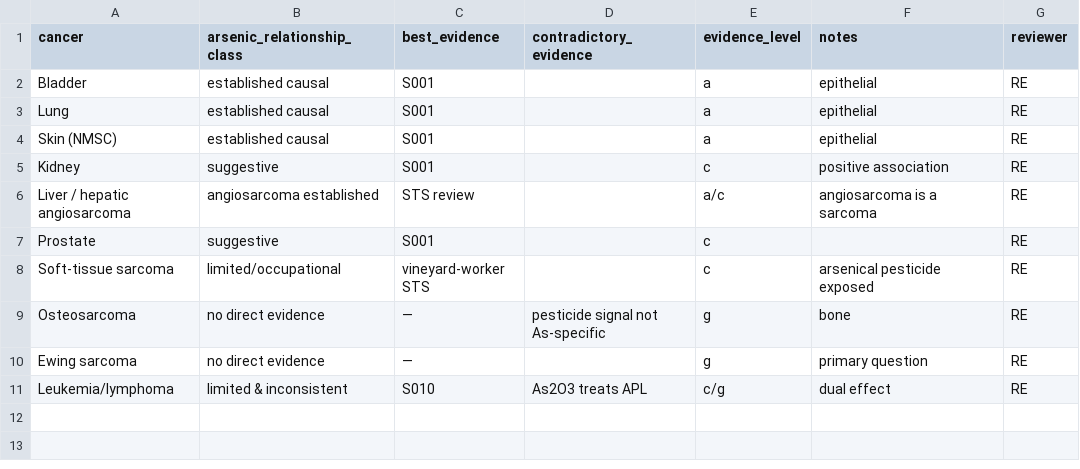
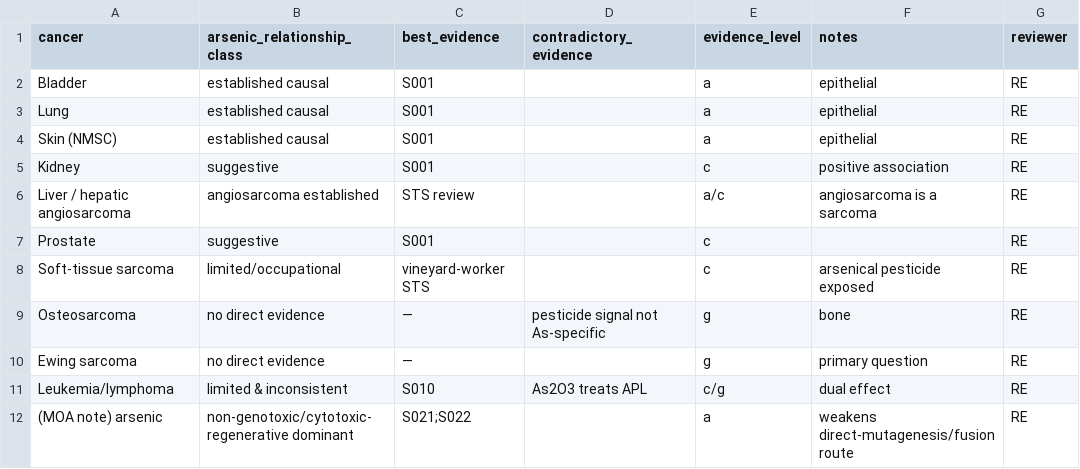
Before and after one commit to cardflip34/ladera-historical-environmental-investigation, a CSV file: arsenic-cancer-investigation/18_evidence_matrices/OTHER_CANCERS_ARSENIC_MATRIX.csv, drawn as a sheet; the diff names each change by its address in the sheet, - before the commit and + after, or states it on an @@ line.

```diff
--- a/arsenic-cancer-investigation/18_evidence_matrices/OTHER_CANCERS_ARSENIC_MATRIX.csv
+++ b/arsenic-cancer-investigation/18_evidence_matrices/OTHER_CANCERS_ARSENIC_MATRIX.csv
+row 12: (MOA note) arsenic | non-genotoxic/cytotoxic-regenerative dominant | S021;S022 |  | a | weakens direct-mutagenesis/fusion route | RE
```
Also changed, not shown: arsenic-cancer-investigation/18_evidence_matrices/MASTER_BIBLIOGRAPHY.csv, arsenic-cancer-investigation/19_claims_audit/CLAIMS_AUDIT.csv, 3 other files.
